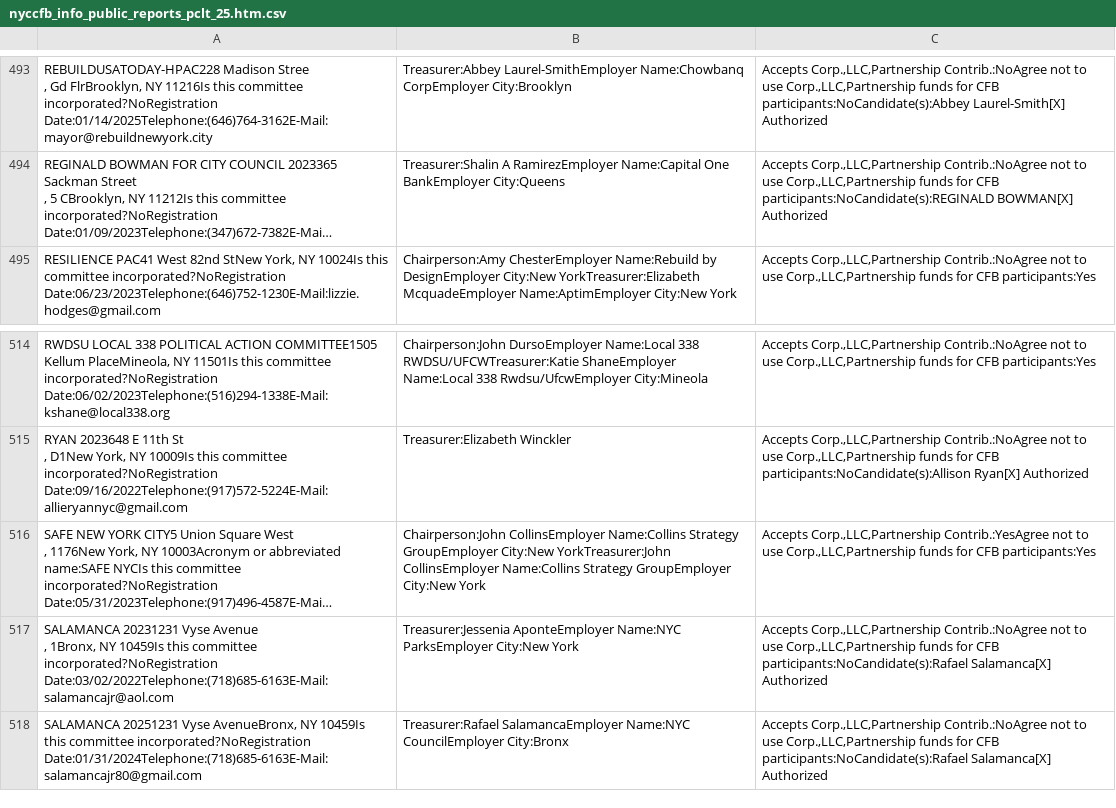
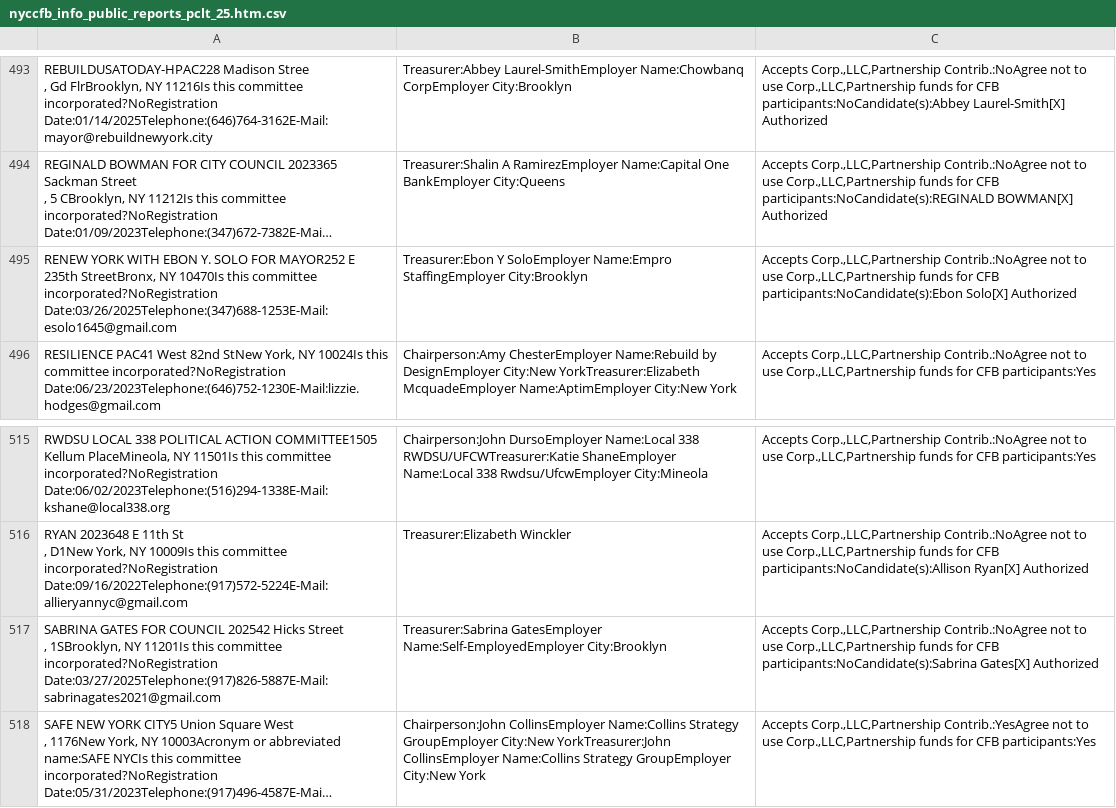
Before and after one commit to fedex1/campaign-tracker, a CSV file: nyccfb_info_public_reports_pclt_25.htm.csv, drawn as a sheet; only a part is shown, gaps mark what is left out; the shorter side is filled out with more unchanged rows; long unchanged cells end in …; ↵ is a line break in a cell; the diff names each change by its address in the sheet, - before the commit and + after, or states it on an @@ line.

```diff
--- a/nyccfb_info_public_reports_pclt_25.htm.csv
+++ b/nyccfb_info_public_reports_pclt_25.htm.csv
+row 495: RENEW YORK WITH EBON Y. SOLO FOR MAYOR252 E 235th StreetBronx, NY 10470Is this committee incorporated?NoRegistration Date:03/26/2025Telephone:(347)688-1253E-Mail:esolo1645@gmail.com | Treasurer:Ebon Y SoloEmployer Name:Empro StaffingEmployer City:Brooklyn | Accepts Corp.,LLC,Partnership Contrib.:NoAgree not to use Corp.,LLC,Partnership funds for CFB participants:NoCandidate(s):Ebon Solo[X] Authorized
+row 517: SABRINA GATES FOR COUNCIL 202542 Hicks Street ↵ , 1SBrooklyn, NY 11201Is this committee incorporated?NoRegistration Date:03/27/2025Telephone:(917)826-5887E-Mail:sabrinagates2021@gmail.com | Treasurer:Sabrina GatesEmployer Name:Self-EmployedEmployer City:Brooklyn | Accepts Corp.,LLC,Partnership Contrib.:NoAgree not to use Corp.,LLC,Partnership funds for CFB participants:NoCandidate(s):Sabrina Gates[X] Authorized
```
Also changed, not shown: committees.csv, nyccfb_info_public_reports_candidate_25.htm.csv, 1 other file.
